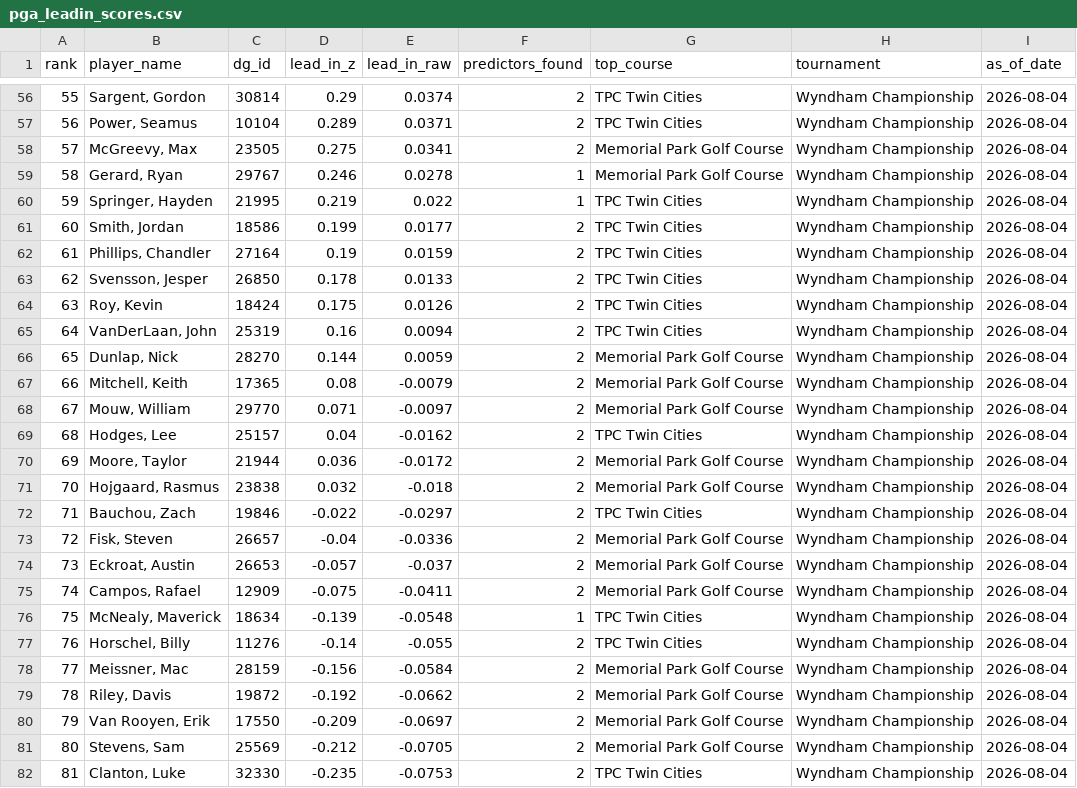
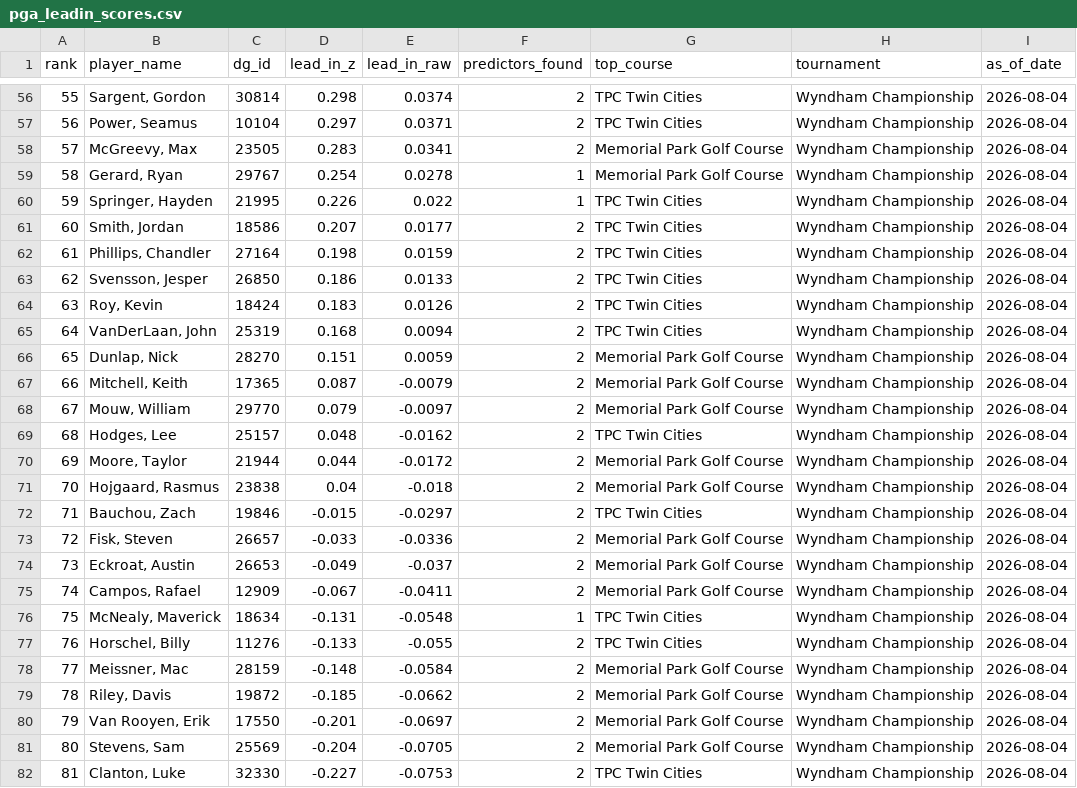
Before and after one commit to plus4blog/plus4-viz, a CSV file: data/pga_leadin_scores.csv, drawn as a sheet; only a part is shown, gaps mark what is left out; the diff covers the shown part only; the diff names each change by its address in the sheet, - before the commit and + after, or states it on an @@ line.

```diff
--- a/data/pga_leadin_scores.csv
+++ b/data/pga_leadin_scores.csv
@@ column A (rank) renumbered from row 48 down @@
-D56 (lead_in_z): 0.29
+D56 (lead_in_z): 0.298
-D57 (lead_in_z): 0.289
+D57 (lead_in_z): 0.297
-D58 (lead_in_z): 0.275
+D58 (lead_in_z): 0.283
-D59 (lead_in_z): 0.246
+D59 (lead_in_z): 0.254
-D60 (lead_in_z): 0.219
+D60 (lead_in_z): 0.226
-D61 (lead_in_z): 0.199
+D61 (lead_in_z): 0.207
-D62 (lead_in_z): 0.19
+D62 (lead_in_z): 0.198
-D63 (lead_in_z): 0.178
+D63 (lead_in_z): 0.186
-D64 (lead_in_z): 0.175
+D64 (lead_in_z): 0.183
-D65 (lead_in_z): 0.16
+D65 (lead_in_z): 0.168
-D66 (lead_in_z): 0.144
+D66 (lead_in_z): 0.151
-D67 (lead_in_z): 0.08
+D67 (lead_in_z): 0.087
-D68 (lead_in_z): 0.071
+D68 (lead_in_z): 0.079
-D69 (lead_in_z): 0.04
+D69 (lead_in_z): 0.048
-D70 (lead_in_z): 0.036
+D70 (lead_in_z): 0.044
-D71 (lead_in_z): 0.032
+D71 (lead_in_z): 0.04
-D72 (lead_in_z): -0.022
+D72 (lead_in_z): -0.015
-D73 (lead_in_z): -0.04
+D73 (lead_in_z): -0.033
-D74 (lead_in_z): -0.057
+D74 (lead_in_z): -0.049
-D75 (lead_in_z): -0.075
+D75 (lead_in_z): -0.067
-D76 (lead_in_z): -0.139
+D76 (lead_in_z): -0.131
-D77 (lead_in_z): -0.14
+D77 (lead_in_z): -0.133
-D78 (lead_in_z): -0.156
+D78 (lead_in_z): -0.148
-D79 (lead_in_z): -0.192
+D79 (lead_in_z): -0.185
-D80 (lead_in_z): -0.209
+D80 (lead_in_z): -0.201
-D81 (lead_in_z): -0.212
+D81 (lead_in_z): -0.204
-D82 (lead_in_z): -0.235
+D82 (lead_in_z): -0.227
```
Also changed, not shown: 2 added rows, 1 removed row and 96 edited cells elsewhere in this file.
